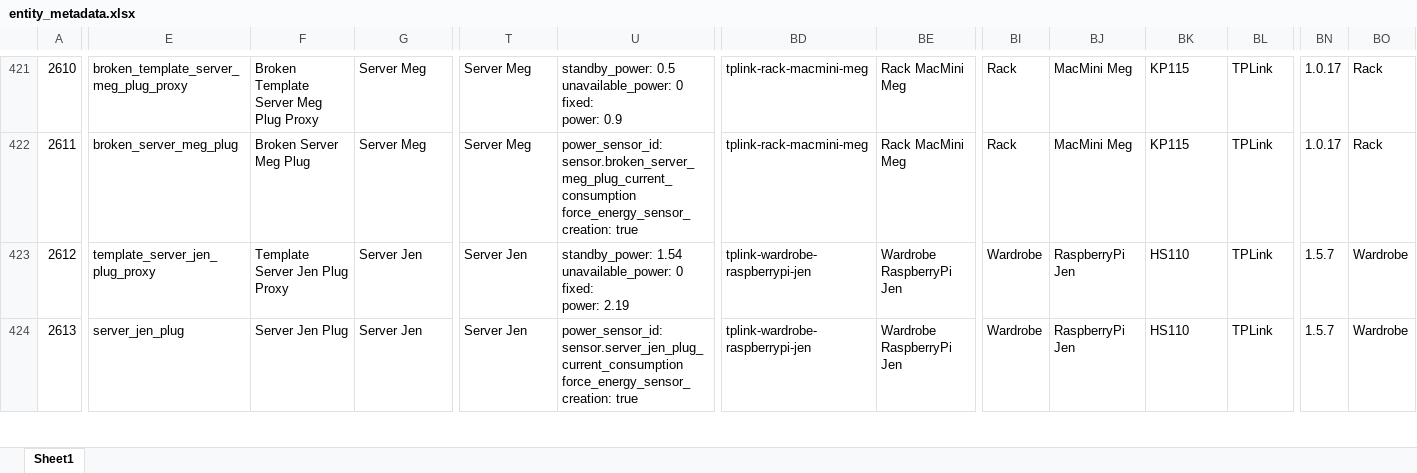
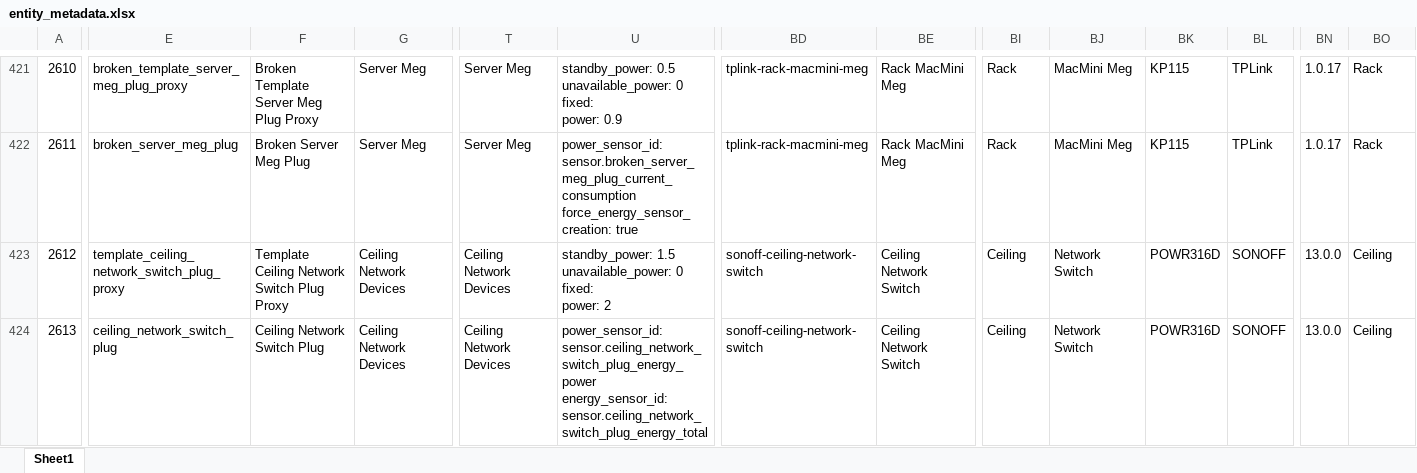
Before and after one commit to ggear/asystem, an Excel workbook: src/all/_/src/build/resources/metadata/entity_metadata.xlsx, sheet Sheet1, drawn as a sheet; only a part is shown, gaps mark what is left out; values as stored, in another font and other column widths than the file's, no cell formats; table styles not drawn; ↵ is a line break in a cell; the diff covers the shown part only; the diff names each change by its address in the sheet, - before the commit and + after, or states it on an @@ line.

```diff
--- a/src/all/_/src/build/resources/metadata/entity_metadata.xlsx (sheet Sheet1)
+++ b/src/all/_/src/build/resources/metadata/entity_metadata.xlsx (sheet Sheet1)
-E423: template_server_jen_plug_proxy
+E423: template_ceiling_network_switch_plug_proxy
-F423: Template Server Jen Plug Proxy
+F423: Template Ceiling Network Switch Plug Proxy
-G423:G424: Server Jen
+G423:G424: Ceiling Network Devices
-T423:T424: Server Jen
+T423:T424: Ceiling Network Devices
-U423: standby_power: 1.54 ↵ unavailable_power: 0 ↵ fixed: ↵ power: 2.19
+U423: standby_power: 1.5 ↵ unavailable_power: 0 ↵ fixed: ↵ power: 2
-BD423:BD424: tplink-wardrobe-raspberrypi-jen
+BD423:BD424: sonoff-ceiling-network-switch
-BE423:BE424: Wardrobe RaspberryPi Jen
+BE423:BE424: Ceiling Network Switch
-BI423:BI424: Wardrobe
+BI423:BI424: Ceiling
-BJ423:BJ424: RaspberryPi Jen
+BJ423:BJ424: Network Switch
-BK423:BK424: HS110
+BK423:BK424: POWR316D
-BL423:BL424: TPLink
+BL423:BL424: SONOFF
-BN423:BN424: 1.5.7
+BN423:BN424: 13.0.0
-BO423:BO424: Wardrobe
+BO423:BO424: Ceiling
-E424: server_jen_plug
+E424: ceiling_network_switch_plug
-F424: Server Jen Plug
+F424: Ceiling Network Switch Plug
-U424: power_sensor_id: sensor.server_jen_plug_current_consumption ↵ force_energy_sensor_creation: true
+U424: power_sensor_id: sensor.ceiling_network_switch_plug_energy_power ↵ energy_sensor_id: sensor.ceiling_network_switch_plug_energy_total
```
Also changed, not shown: 1 added row and 357 edited cells elsewhere in this sheet, cell formats, 6 other files.
